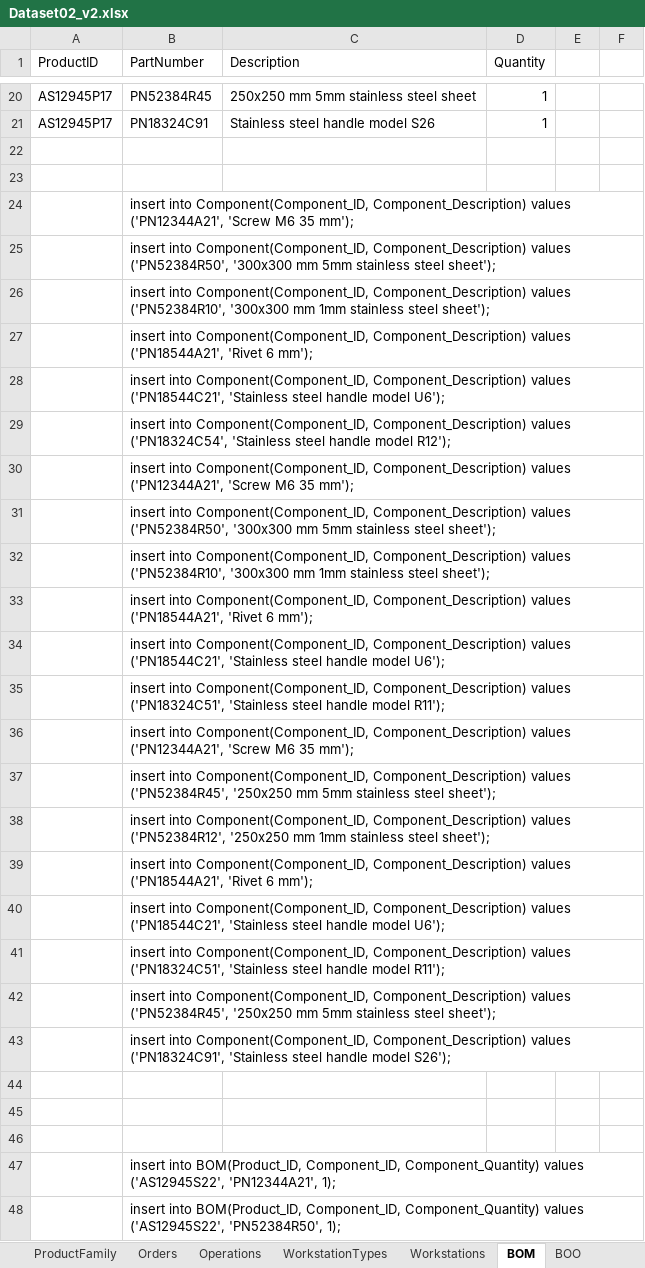
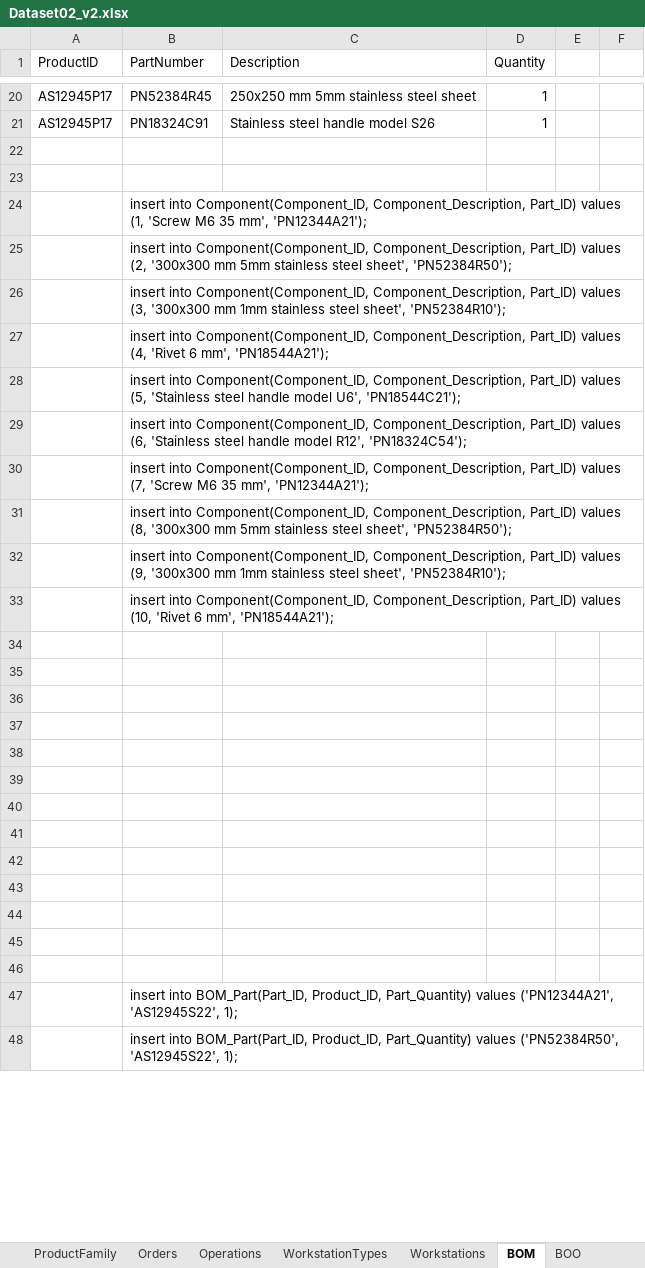
Before and after one commit to DiogoMMP/industrial-production-management_y2_2024, an Excel workbook: plantFloorManager/SQL_Database/Dataset02_v2.xlsx, sheet BOM, drawn as a sheet; only a part is shown, gaps mark what is left out; values as stored, in another font and other column widths than the file's, no borders; removed rows and columns are numbered as before the commit, all else as after; the diff covers the shown part only; the diff names each change by its address in the sheet, - before the commit and + after, or states it on an @@ line.

Commit message:
#73 Correction of the data in the physical model according to the changes made to the relational model due to feedback from SPRINT 1.

```diff
--- a/plantFloorManager/SQL_Database/Dataset02_v2.xlsx (sheet BOM)
+++ b/plantFloorManager/SQL_Database/Dataset02_v2.xlsx (sheet BOM)
-B24 (PartNumber): …into Component(Component_ID, Component_Description) values ('PN12344A21', 'Screw M6 35 mm');
+B24 (PartNumber): …into Component(Component_ID, Component_Description, Part_ID) values (1, 'Screw M6 35 mm', 'PN12344A21');
-B25 (PartNumber): …into Component(Component_ID, Component_Description) values ('PN52384R50', '300x300 mm 5mm stainless steel sheet');
+B25 (PartNumber): …into Component(Component_ID, Component_Description, Part_ID) values (2, '300x300 mm 5mm stainless steel sheet', 'PN52384R50');
-B26 (PartNumber): …into Component(Component_ID, Component_Description) values ('PN52384R10', '300x300 mm 1mm stainless steel sheet');
+B26 (PartNumber): …into Component(Component_ID, Component_Description, Part_ID) values (3, '300x300 mm 1mm stainless steel sheet', 'PN52384R10');
-B27 (PartNumber): …into Component(Component_ID, Component_Description) values ('PN18544A21', 'Rivet 6 mm');
+B27 (PartNumber): …into Component(Component_ID, Component_Description, Part_ID) values (4, 'Rivet 6 mm', 'PN18544A21');
-B28 (PartNumber): …into Component(Component_ID, Component_Description) values ('PN18544C21', 'Stainless steel handle model U6');
+B28 (PartNumber): …into Component(Component_ID, Component_Description, Part_ID) values (5, 'Stainless steel handle model U6', 'PN18544C21');
-B29 (PartNumber): …into Component(Component_ID, Component_Description) values ('PN18324C54', 'Stainless steel handle model R12');
+B29 (PartNumber): …into Component(Component_ID, Component_Description, Part_ID) values (6, 'Stainless steel handle model R12', 'PN18324C54');
-B30 (PartNumber): …into Component(Component_ID, Component_Description) values ('PN12344A21', 'Screw M6 35 mm');
+B30 (PartNumber): …into Component(Component_ID, Component_Description, Part_ID) values (7, 'Screw M6 35 mm', 'PN12344A21');
-B31 (PartNumber): …into Component(Component_ID, Component_Description) values ('PN52384R50', '300x300 mm 5mm stainless steel sheet');
+B31 (PartNumber): …into Component(Component_ID, Component_Description, Part_ID) values (8, '300x300 mm 5mm stainless steel sheet', 'PN52384R50');
-B32 (PartNumber): …into Component(Component_ID, Component_Description) values ('PN52384R10', '300x300 mm 1mm stainless steel sheet');
+B32 (PartNumber): …into Component(Component_ID, Component_Description, Part_ID) values (9, '300x300 mm 1mm stainless steel sheet', 'PN52384R10');
-B33 (PartNumber): …into Component(Component_ID, Component_Description) values ('PN18544A21', 'Rivet 6 mm');
+B33 (PartNumber): …into Component(Component_ID, Component_Description, Part_ID) values (10, 'Rivet 6 mm', 'PN18544A21');
-row 34:  | insert into Component(Component_ID, Component_Description) values ('PN18544C21', 'Stainless steel handle model U6');
-row 35:  | insert into Component(Component_ID, Component_Description) values ('PN18324C51', 'Stainless steel handle model R11');
-row 36:  | insert into Component(Component_ID, Component_Description) values ('PN12344A21', 'Screw M6 35 mm');
-row 37:  | insert into Component(Component_ID, Component_Description) values ('PN52384R45', '250x250 mm 5mm stainless steel sheet');
-row 38:  | insert into Component(Component_ID, Component_Description) values ('PN52384R12', '250x250 mm 1mm stainless steel sheet');
-row 39:  | insert into Component(Component_ID, Component_Description) values ('PN18544A21', 'Rivet 6 mm');
-row 40:  | insert into Component(Component_ID, Component_Description) values ('PN18544C21', 'Stainless steel handle model U6');
-row 41:  | insert into Component(Component_ID, Component_Description) values ('PN18324C51', 'Stainless steel handle model R11');
-row 42:  | insert into Component(Component_ID, Component_Description) values ('PN52384R45', '250x250 mm 5mm stainless steel sheet');
-row 43:  | insert into Component(Component_ID, Component_Description) values ('PN18324C91', 'Stainless steel handle model S26');
+row 37: (empty)
+row 38: (empty)
+row 39: (empty)
+row 40: (empty)
+row 41: (empty)
+row 42: (empty)
+row 43: (empty)
+row 44: (empty)
+row 45: (empty)
+row 46: (empty)
-B47 (PartNumber): insert into BOM(Product_ID, Component_ID, Component_Quantity) values ('AS12945S22', 'PN12344A21', 1);
+B47 (PartNumber): insert into BOM_Part(Part_ID, Product_ID, Part_Quantity) values ('PN12344A21', 'AS12945S22', 1);
-B48 (PartNumber): insert into BOM(Product_ID, Component_ID, Component_Quantity) values ('AS12945S22', 'PN52384R50', 1);
+B48 (PartNumber): insert into BOM_Part(Part_ID, Product_ID, Part_Quantity) values ('PN52384R50', 'AS12945S22', 1);
```
Also changed, not shown: 22 added rows and 31 edited cells elsewhere in this sheet, sheet BOO, 1 other file.
